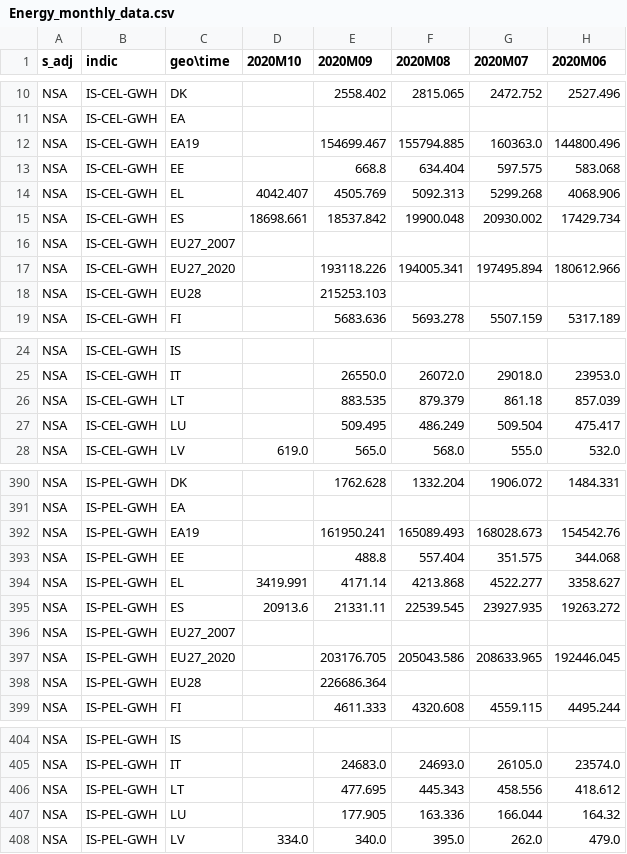
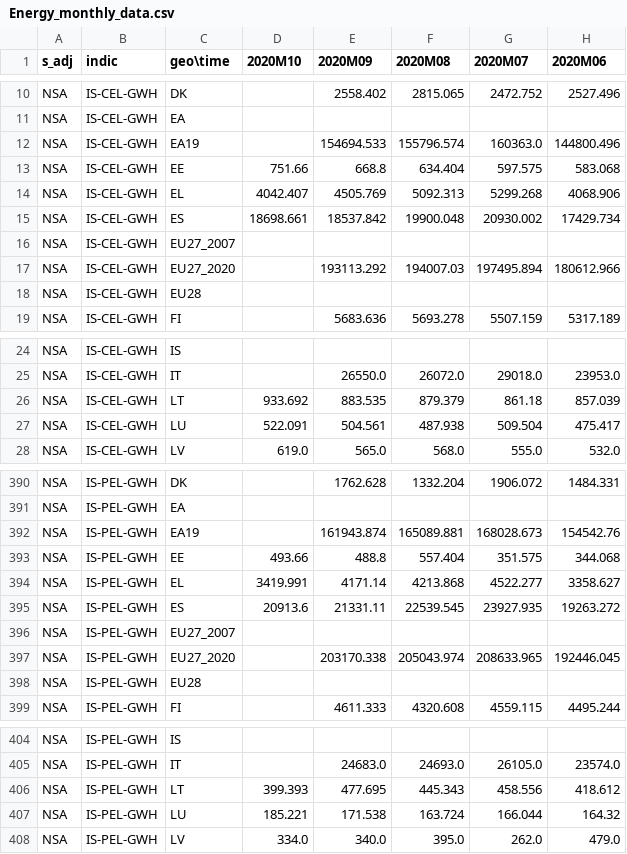
Before and after one commit to Learning-from-the-curve/dashboard-economy, a CSV file: Eurostat_data/Energy_monthly_data.csv, drawn as a sheet; only a part is shown, gaps mark what is left out; the diff covers the shown part only; the diff names each change by its address in the sheet, - before the commit and + after, or states it on an @@ line.

Commit message:
Data Updated

```diff
--- a/Eurostat_data/Energy_monthly_data.csv
+++ b/Eurostat_data/Energy_monthly_data.csv
-E12 (2020M09): 154699.467
+E12 (2020M09): 154694.533
-F12 (2020M08): 155794.885
+F12 (2020M08): 155796.574
-D13 (2020M10): (empty)
+D13 (2020M10): 751.66
-E17 (2020M09): 193118.226
+E17 (2020M09): 193113.292
-F17 (2020M08): 194005.341
+F17 (2020M08): 194007.03
-E18 (2020M09): 215253.103
+E18 (2020M09): (empty)
-D26 (2020M10): (empty)
+D26 (2020M10): 933.692
-D27 (2020M10): (empty)
+D27 (2020M10): 522.091
-E27 (2020M09): 509.495
+E27 (2020M09): 504.561
-F27 (2020M08): 486.249
+F27 (2020M08): 487.938
-E392 (2020M09): 161950.241
+E392 (2020M09): 161943.874
-F392 (2020M08): 165089.493
+F392 (2020M08): 165089.881
-D393 (2020M10): (empty)
+D393 (2020M10): 493.66
-E397 (2020M09): 203176.705
+E397 (2020M09): 203170.338
-F397 (2020M08): 205043.586
+F397 (2020M08): 205043.974
-E398 (2020M09): 226686.364
+E398 (2020M09): (empty)
-D406 (2020M10): (empty)
+D406 (2020M10): 399.393
-D407 (2020M10): (empty)
+D407 (2020M10): 185.221
-E407 (2020M09): 177.905
+E407 (2020M09): 171.538
-F407 (2020M08): 163.336
+F407 (2020M08): 163.724
```
Also changed, not shown: 18 edited cells elsewhere in this file, Eurostat_data/Employmentby_industry.csv, Eurostat_data/GDP_and_main_components.csv, 8 other files.
